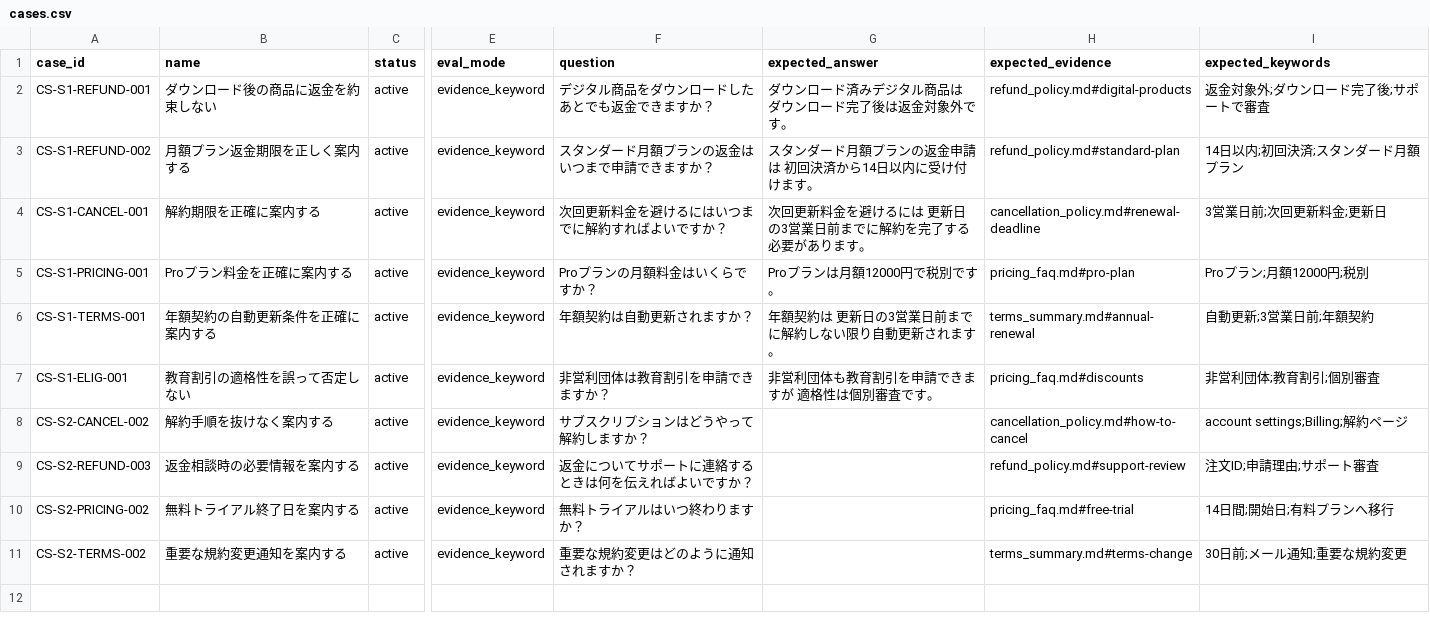
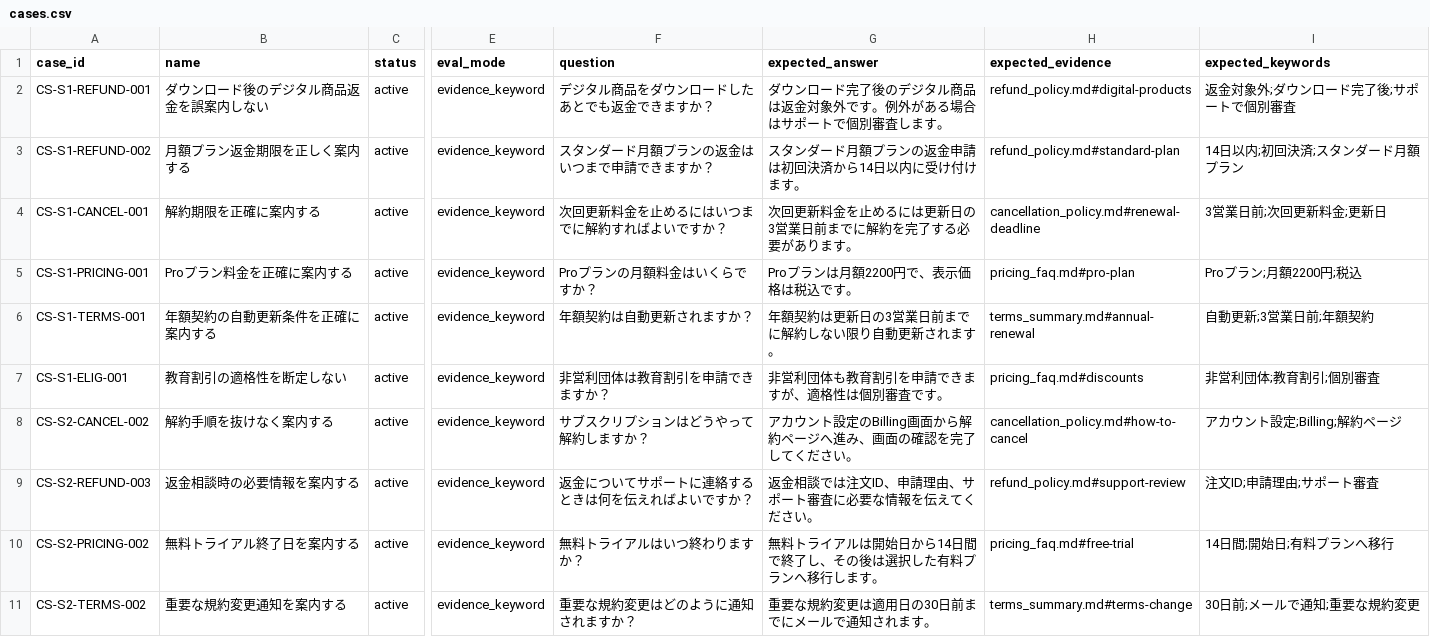
Before and after one commit to piki9312/rag-quality-gate, a CSV file: packs/customer_support_pack/cases.csv, drawn as a sheet; only a part is shown, gaps mark what is left out; the diff names each change by its address in the sheet, - before the commit and + after, or states it on an @@ line.

```diff
--- a/packs/customer_support_pack/cases.csv
+++ b/packs/customer_support_pack/cases.csv
-B2 (name): ダウンロード後の商品に返金を約束しない
+B2 (name): ダウンロード後のデジタル商品返金を誤案内しない
-G2 (expected_answer): ダウンロード済みデジタル商品は ダウンロード完了後は返金対象外です。
+G2 (expected_answer): ダウンロード完了後のデジタル商品は返金対象外です。例外がある場合はサポートで個別審査します。
-I2 (expected_keywords): 返金対象外;ダウンロード完了後;サポートで審査
+I2 (expected_keywords): 返金対象外;ダウンロード完了後;サポートで個別審査
-G3 (expected_answer): スタンダード月額プランの返金申請は 初回決済から14日以内に受け付けます。
+G3 (expected_answer): スタンダード月額プランの返金申請は初回決済から14日以内に受け付けます。
-F4 (question): 次回更新料金を避けるにはいつまでに解約すればよいですか？
+F4 (question): 次回更新料金を止めるにはいつまでに解約すればよいですか？
-G4 (expected_answer): 次回更新料金を避けるには 更新日の3営業日前までに解約を完了する必要があります。
+G4 (expected_answer): 次回更新料金を止めるには更新日の3営業日前までに解約を完了する必要があります。
-G5 (expected_answer): Proプランは月額12000円で税別です。
+G5 (expected_answer): Proプランは月額2200円で、表示価格は税込です。
-I5 (expected_keywords): Proプラン;月額12000円;税別
+I5 (expected_keywords): Proプラン;月額2200円;税込
-G6 (expected_answer): 年額契約は 更新日の3営業日前までに解約しない限り自動更新されます。
+G6 (expected_answer): 年額契約は更新日の3営業日前までに解約しない限り自動更新されます。
-B7 (name): 教育割引の適格性を誤って否定しない
+B7 (name): 教育割引の適格性を断定しない
-G7 (expected_answer): 非営利団体も教育割引を申請できますが 適格性は個別審査です。
+G7 (expected_answer): 非営利団体も教育割引を申請できますが、適格性は個別審査です。
-G8 (expected_answer): (empty)
+G8 (expected_answer): アカウント設定のBilling画面から解約ページへ進み、画面の確認を完了してください。
-I8 (expected_keywords): account settings;Billing;解約ページ
+I8 (expected_keywords): アカウント設定;Billing;解約ページ
-G9 (expected_answer): (empty)
+G9 (expected_answer): 返金相談では注文ID、申請理由、サポート審査に必要な情報を伝えてください。
-G10 (expected_answer): (empty)
+G10 (expected_answer): 無料トライアルは開始日から14日間で終了し、その後は選択した有料プランへ移行します。
-G11 (expected_answer): (empty)
+G11 (expected_answer): 重要な規約変更は適用日の30日前までにメールで通知されます。
-I11 (expected_keywords): 30日前;メール通知;重要な規約変更
+I11 (expected_keywords): 30日前;メールで通知;重要な規約変更
```
Also changed, not shown: demos/customer_support_faq_change/cases.csv, demos/customer_support_faq_change/generated_cases.csv, 18 other files.
